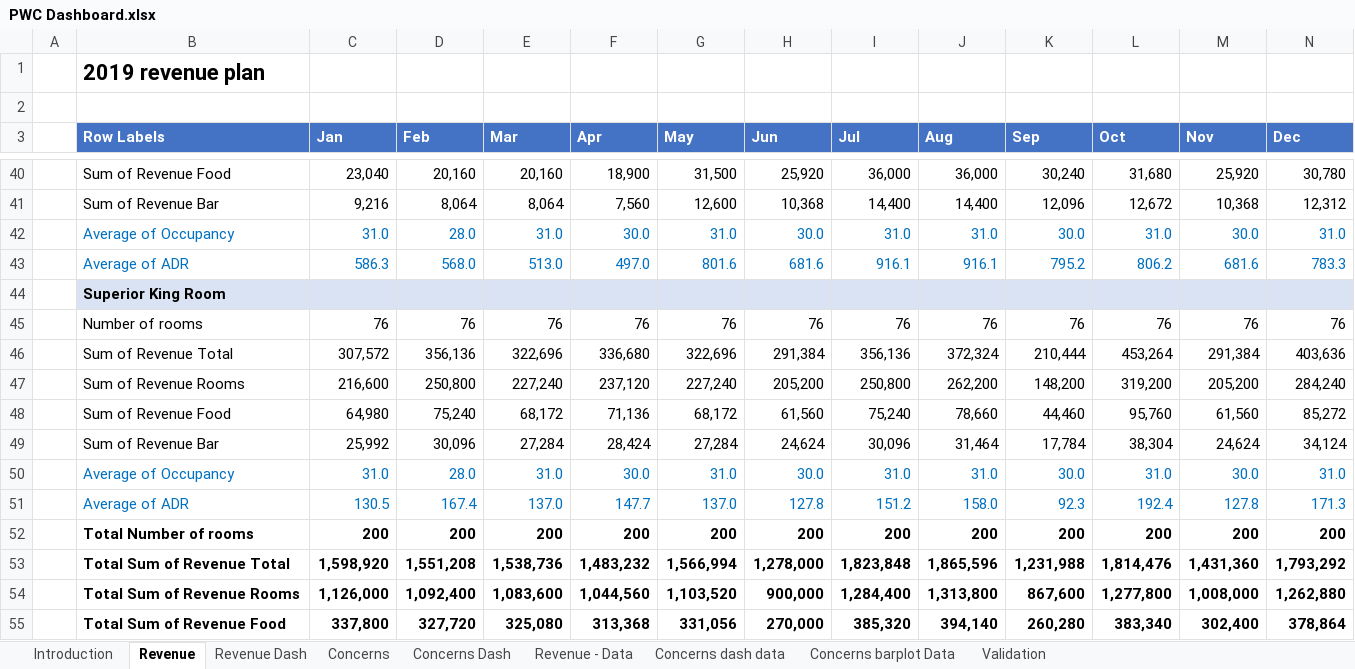
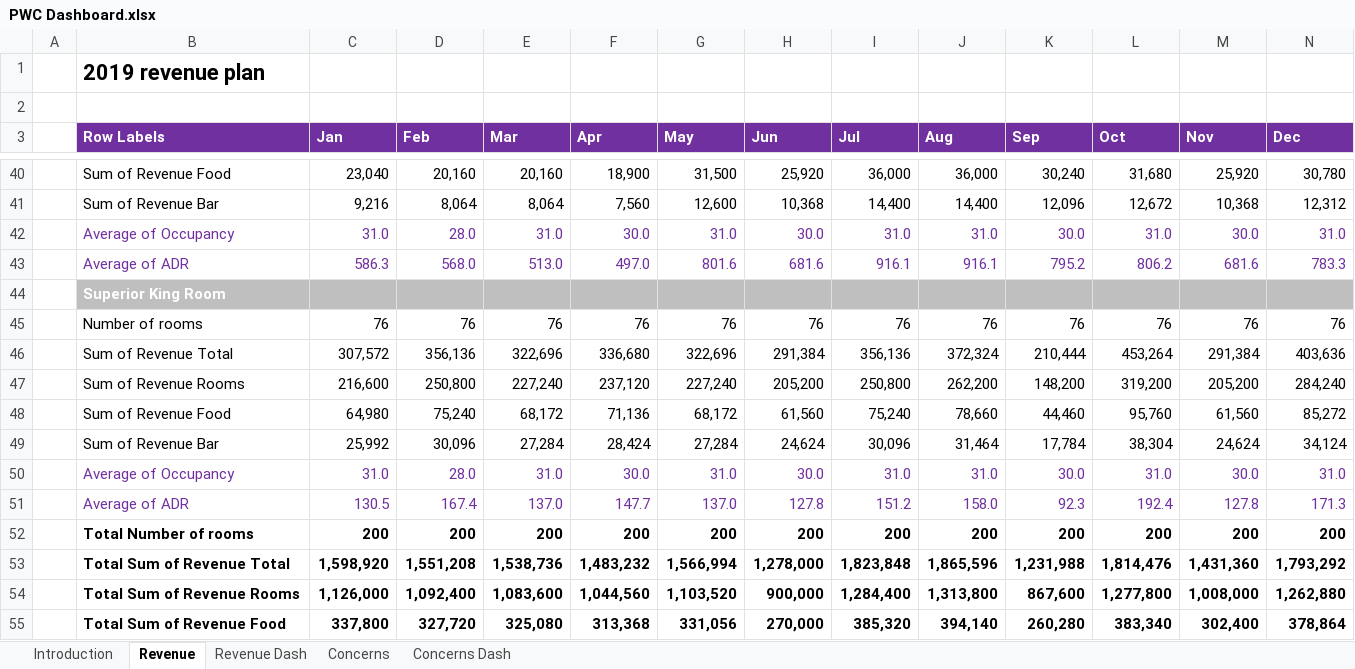
Before and after one commit to seouljake/kimep-data-science-lab, an Excel workbook: 2022_04_29 PWC Challenge 1 - Hotel Analytics/PWC Dashboard.xlsx, sheet Revenue, drawn as a sheet; only a part is shown, gaps mark what is left out; values as stored, in another font and other column widths than the file's, no borders; the diff covers the shown part only; the diff names each change by its address in the sheet, - before the commit and + after, or states it on an @@ line.

```diff
--- a/2022_04_29 PWC Challenge 1 - Hotel Analytics/PWC Dashboard.xlsx (sheet Revenue)
+++ b/2022_04_29 PWC Challenge 1 - Hotel Analytics/PWC Dashboard.xlsx (sheet Revenue)
@@ sheet tab hidden: Revenue - Data @@
@@ sheet tab hidden: Concerns dash data @@
@@ sheet tab hidden: Concerns barplot Data @@
@@ sheet tab hidden: Validation @@
-B3:N3 fill: #4472C4
+B3:N3 fill: #7030A0
-B42:N43 text colour: #0070C0
+B42:N43 text colour: #7030A0
-B44:N44 fill: #DAE3F3
+B44:N44 fill: #BFBFBF
-B44 text colour: black
+B44 text colour: #FFFFFF
-B50:N51 text colour: #0070C0
+B50:N51 text colour: #7030A0
```
Also changed, not shown: cell formats elsewhere in this sheet, sheet Revenue Dash, sheet Concerns Dash, sheet Introduction, sheet Concerns, formulas that keep their value, charts or pictures.
